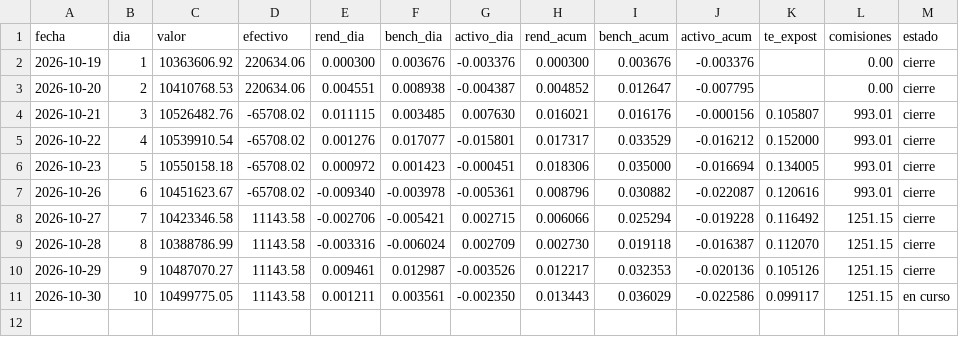
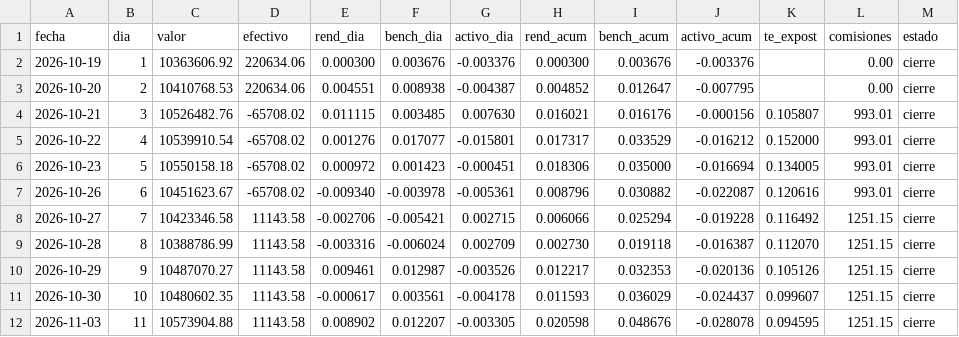
Before and after one commit to northstar-strategies/bbva-clinicas, a CSV file: rendimientos.csv, drawn as a sheet.

```diff
--- a/rendimientos.csv
+++ b/rendimientos.csv
@@ -10,2 +10,3 @@ fecha,dia,valor,efectivo,rend_dia,bench_dia,activo_dia,rend_acum,bench_acum,acti
 2026-10-29,9,10487070.27,11143.58,0.009461,0.012987,-0.003526,0.012217,0.032353,-0.020136,0.105126,1251.15,cierre
-2026-10-30,10,10499775.05,11143.58,0.001211,0.003561,-0.002350,0.013443,0.036029,-0.022586,0.099117,1251.15,en curso
+2026-10-30,10,10480602.35,11143.58,-0.000617,0.003561,-0.004178,0.011593,0.036029,-0.024437,0.099607,1251.15,cierre
+2026-11-03,11,10573904.88,11143.58,0.008902,0.012207,-0.003305,0.020598,0.048676,-0.028078,0.094595,1251.15,cierre
```
Also changed, not shown: atribucion_sector.csv, precios.csv, 8 other files.
